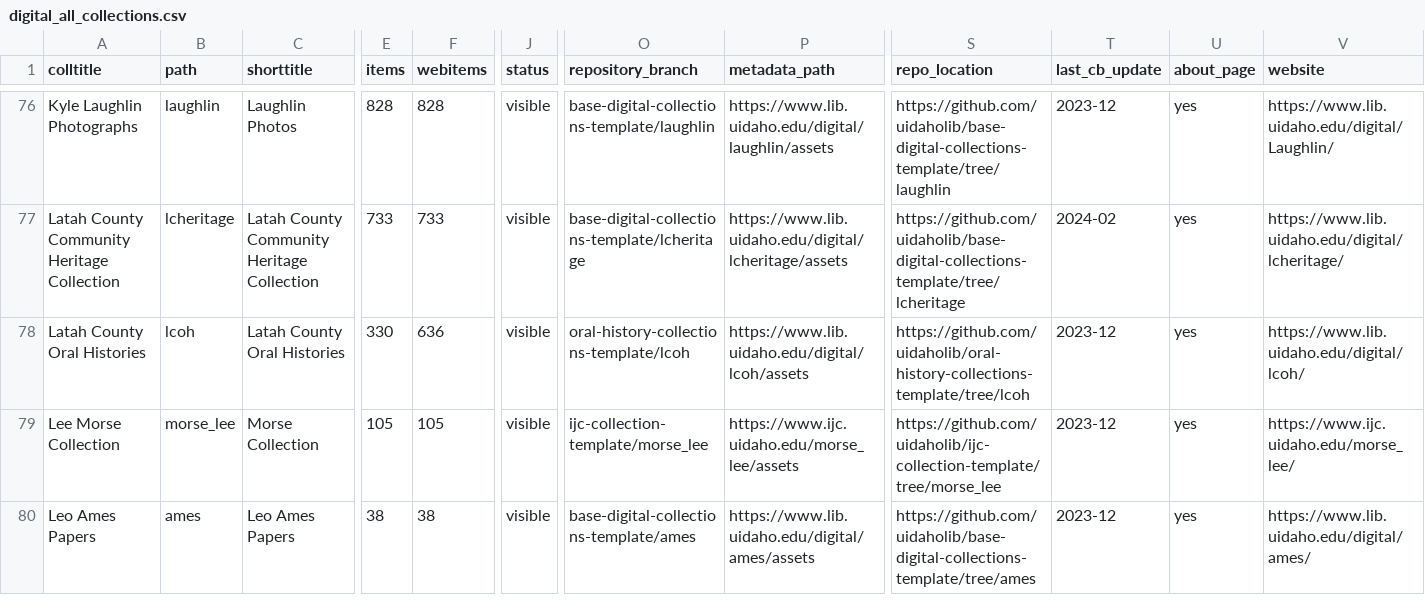
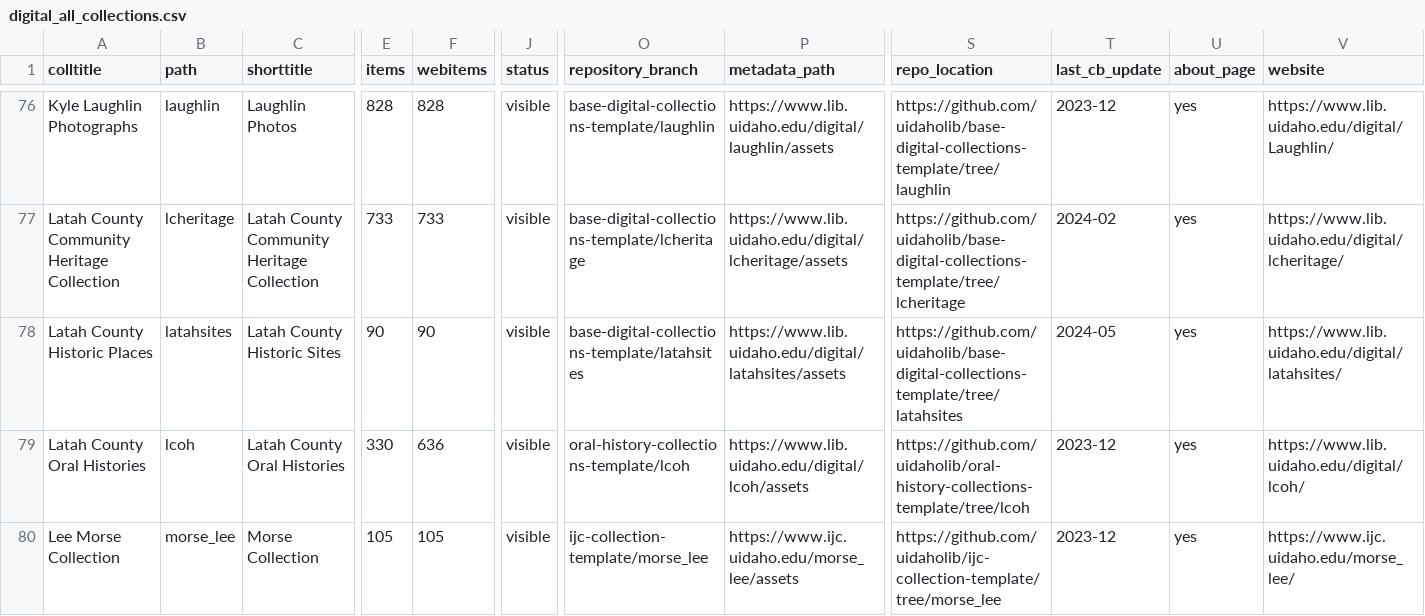
Before and after one commit to uidaholib/digital_source, a CSV file: _data/digital_all_collections.csv, drawn as a sheet; only a part is shown, gaps mark what is left out; the shorter side is filled out with more unchanged rows; rows hold the shown columns only; the diff names each change by its address in the sheet, - before the commit and + after, or states it on an @@ line.

Commit message:
add latah sites collection

```diff
--- a/_data/digital_all_collections.csv
+++ b/_data/digital_all_collections.csv
+row 78: Latah County Historic Places | latahsites | Latah County Historic Sites | 90 | 90 | visible | base-digital-collections-template/latahsites | https://www.lib.uidaho.edu/digital/latahsites/assets | https://github.com/uidaholib/base-digital-collections-template/tree/latahsites | 2024-05 | yes | https://www.lib.uidaho.edu/digital/latahsites/
```
